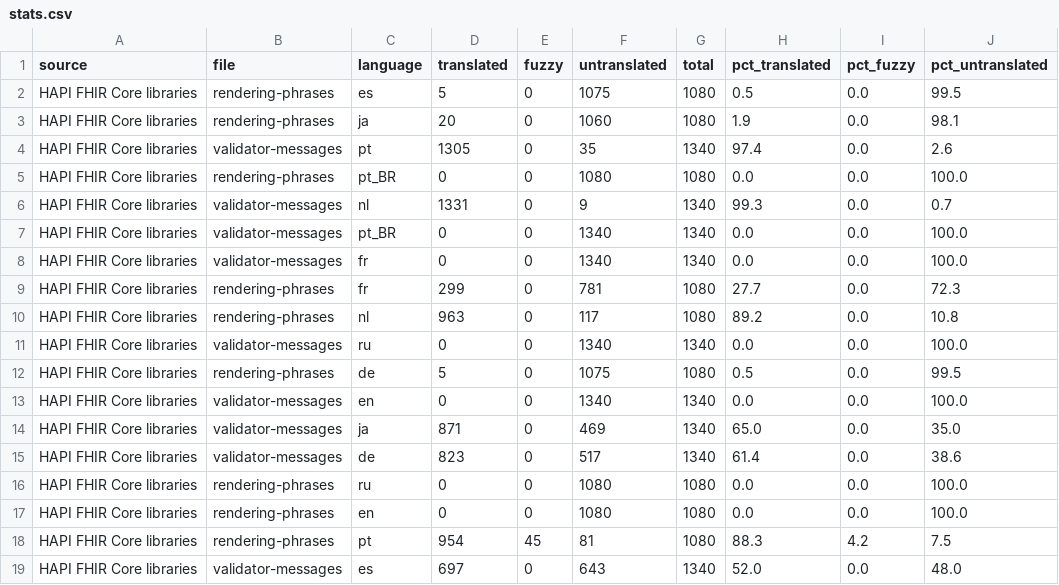
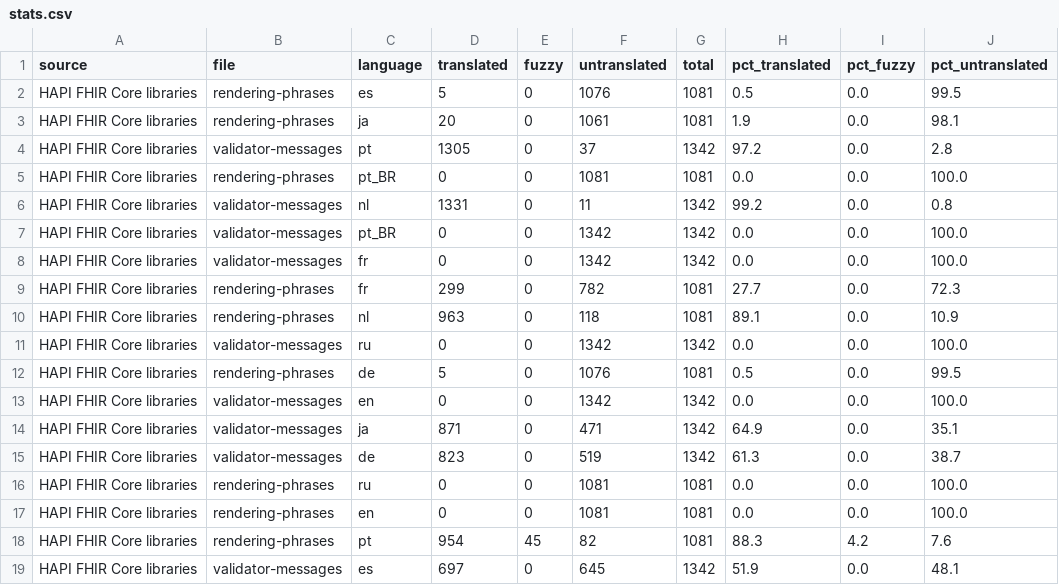
Before and after one commit to costateixeira/transl-status, a CSV file: stats.csv, drawn as a sheet.

```diff
--- a/stats.csv
+++ b/stats.csv
@@ -1,19 +1,19 @@
 source,file,language,translated,fuzzy,untranslated,total,pct_translated,pct_fuzzy,pct_untranslated
-HAPI FHIR Core libraries,rendering-phrases,es,5,0,1075,1080,0.5,0.0,99.5
-HAPI FHIR Core libraries,rendering-phrases,ja,20,0,1060,1080,1.9,0.0,98.1
-HAPI FHIR Core libraries,validator-messages,pt,1305,0,35,1340,97.4,0.0,2.6
-HAPI FHIR Core libraries,rendering-phrases,pt_BR,0,0,1080,1080,0.0,0.0,100.0
-HAPI FHIR Core libraries,validator-messages,nl,1331,0,9,1340,99.3,0.0,0.7
-HAPI FHIR Core libraries,validator-messages,pt_BR,0,0,1340,1340,0.0,0.0,100.0
-HAPI FHIR Core libraries,validator-messages,fr,0,0,1340,1340,0.0,0.0,100.0
-HAPI FHIR Core libraries,rendering-phrases,fr,299,0,781,1080,27.7,0.0,72.3
-HAPI FHIR Core libraries,rendering-phrases,nl,963,0,117,1080,89.2,0.0,10.8
-HAPI FHIR Core libraries,validator-messages,ru,0,0,1340,1340,0.0,0.0,100.0
-HAPI FHIR Core libraries,rendering-phrases,de,5,0,1075,1080,0.5,0.0,99.5
-HAPI FHIR Core libraries,validator-messages,en,0,0,1340,1340,0.0,0.0,100.0
-HAPI FHIR Core libraries,validator-messages,ja,871,0,469,1340,65.0,0.0,35.0
-HAPI FHIR Core libraries,validator-messages,de,823,0,517,1340,61.4,0.0,38.6
-HAPI FHIR Core libraries,rendering-phrases,ru,0,0,1080,1080,0.0,0.0,100.0
-HAPI FHIR Core libraries,rendering-phrases,en,0,0,1080,1080,0.0,0.0,100.0
-HAPI FHIR Core libraries,rendering-phrases,pt,954,45,81,1080,88.3,4.2,7.5
-HAPI FHIR Core libraries,validator-messages,es,697,0,643,1340,52.0,0.0,48.0
+HAPI FHIR Core libraries,rendering-phrases,es,5,0,1076,1081,0.5,0.0,99.5
+HAPI FHIR Core libraries,rendering-phrases,ja,20,0,1061,1081,1.9,0.0,98.1
+HAPI FHIR Core libraries,validator-messages,pt,1305,0,37,1342,97.2,0.0,2.8
+HAPI FHIR Core libraries,rendering-phrases,pt_BR,0,0,1081,1081,0.0,0.0,100.0
+HAPI FHIR Core libraries,validator-messages,nl,1331,0,11,1342,99.2,0.0,0.8
+HAPI FHIR Core libraries,validator-messages,pt_BR,0,0,1342,1342,0.0,0.0,100.0
+HAPI FHIR Core libraries,validator-messages,fr,0,0,1342,1342,0.0,0.0,100.0
+HAPI FHIR Core libraries,rendering-phrases,fr,299,0,782,1081,27.7,0.0,72.3
+HAPI FHIR Core libraries,rendering-phrases,nl,963,0,118,1081,89.1,0.0,10.9
+HAPI FHIR Core libraries,validator-messages,ru,0,0,1342,1342,0.0,0.0,100.0
+HAPI FHIR Core libraries,rendering-phrases,de,5,0,1076,1081,0.5,0.0,99.5
+HAPI FHIR Core libraries,validator-messages,en,0,0,1342,1342,0.0,0.0,100.0
+HAPI FHIR Core libraries,validator-messages,ja,871,0,471,1342,64.9,0.0,35.1
+HAPI FHIR Core libraries,validator-messages,de,823,0,519,1342,61.3,0.0,38.7
+HAPI FHIR Core libraries,rendering-phrases,ru,0,0,1081,1081,0.0,0.0,100.0
+HAPI FHIR Core libraries,rendering-phrases,en,0,0,1081,1081,0.0,0.0,100.0
+HAPI FHIR Core libraries,rendering-phrases,pt,954,45,82,1081,88.3,4.2,7.6
+HAPI FHIR Core libraries,validator-messages,es,697,0,645,1342,51.9,0.0,48.1
```
Also changed, not shown: 1 other file.
